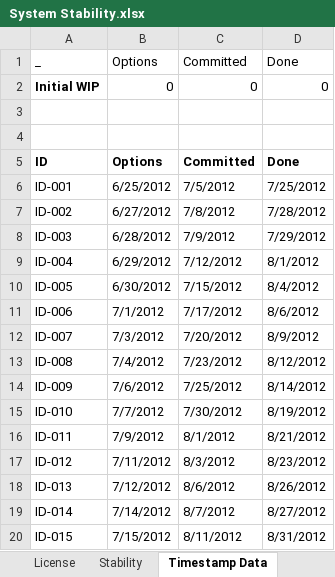
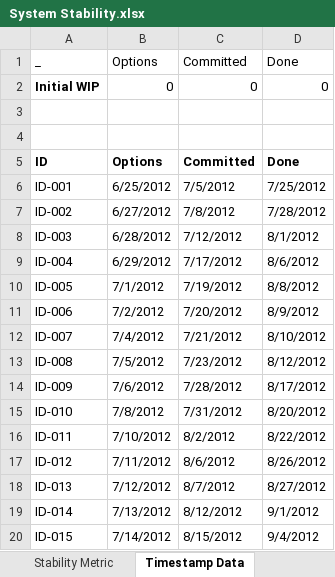
Before and after one commit to klausleopold/LEANres, an Excel workbook: System Stability.xlsx, sheet Timestamp Data, drawn as a sheet; only a part is shown; values as stored, in another font and other column widths than the file's, no borders; charts and pictures and table styles not drawn; the diff covers the shown part only; the diff names each change by its address in the sheet, - before the commit and + after, or states it on an @@ line.

Commit message:
Initial Shippable Version of CFD + Stability Metric

```diff
--- a/System Stability.xlsx (sheet Timestamp Data)
+++ b/System Stability.xlsx (sheet Timestamp Data)
-sheet tab: Stability
+sheet tab: Stability Metric
-C8 (Committed): 7/9/2012
+C8 (Committed): 7/12/2012
-D8 (Done): 7/29/2012
+D8 (Done): 8/1/2012
-C9 (Committed): 7/12/2012
+C9 (Committed): 7/17/2012
-D9 (Done): 8/1/2012
+D9 (Done): 8/6/2012
-B10 (Options): 6/30/2012
+B10 (Options): 7/1/2012
-C10 (Committed): 7/15/2012
+C10 (Committed): 7/19/2012
-D10 (Done): 8/4/2012
+D10 (Done): 8/8/2012
-B11 (Options): 7/1/2012
+B11 (Options): 7/2/2012
-C11 (Committed): 7/17/2012
+C11 (Committed): 7/20/2012
-D11 (Done): 8/6/2012
+D11 (Done): 8/9/2012
-B12 (Options): 7/3/2012
+B12 (Options): 7/4/2012
-C12 (Committed): 7/20/2012
+C12 (Committed): 7/21/2012
-D12 (Done): 8/9/2012
+D12 (Done): 8/10/2012
-B13 (Options): 7/4/2012
+B13 (Options): 7/5/2012
-C14 (Committed): 7/25/2012
+C14 (Committed): 7/28/2012
-D14 (Done): 8/14/2012
+D14 (Done): 8/17/2012
-B15 (Options): 7/7/2012
+B15 (Options): 7/8/2012
-C15 (Committed): 7/30/2012
+C15 (Committed): 7/31/2012
-D15 (Done): 8/19/2012
+D15 (Done): 8/20/2012
-B16 (Options): 7/9/2012
+B16 (Options): 7/10/2012
-C16 (Committed): 8/1/2012
+C16 (Committed): 8/2/2012
-D16 (Done): 8/21/2012
+D16 (Done): 8/22/2012
-C17 (Committed): 8/3/2012
+C17 (Committed): 8/6/2012
-D17 (Done): 8/23/2012
+D17 (Done): 8/26/2012
-C18 (Committed): 8/6/2012
+C18 (Committed): 8/7/2012
-D18 (Done): 8/26/2012
+D18 (Done): 8/27/2012
-B19 (Options): 7/14/2012
+B19 (Options): 7/13/2012
-C19 (Committed): 8/7/2012
+C19 (Committed): 8/12/2012
-D19 (Done): 8/27/2012
+D19 (Done): 9/1/2012
-B20 (Options): 7/15/2012
+B20 (Options): 7/14/2012
-C20 (Committed): 8/11/2012
+C20 (Committed): 8/15/2012
-D20 (Done): 8/31/2012
+D20 (Done): 9/4/2012
```
Also changed, not shown: 277 edited cells elsewhere in this sheet, sheet SampleData, sheet CALC, formulas that keep their value, charts or pictures, Stability CFD.xlsx.
